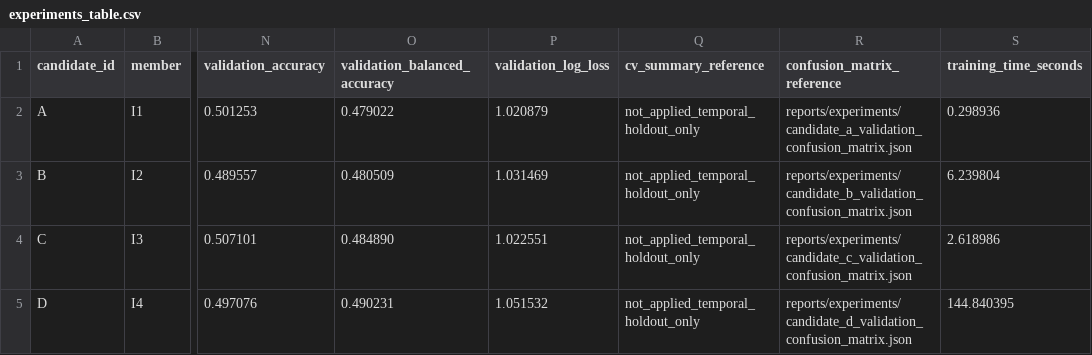
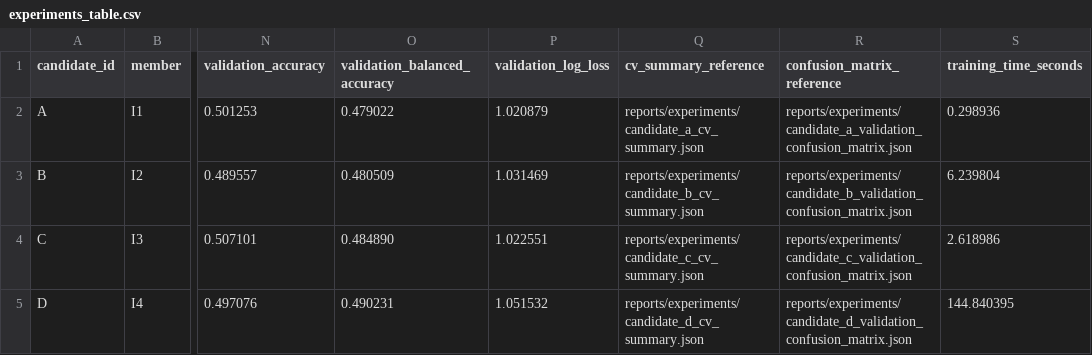
Before and after one commit to Bootcamp-IA-MAD-P7/proyecto6-grupo4, a CSV file: reports/experiments/experiments_table.csv, drawn as a sheet; only a part is shown, gaps mark what is left out; the diff names each change by its address in the sheet, - before the commit and + after, or states it on an @@ line.

```diff
--- a/reports/experiments/experiments_table.csv
+++ b/reports/experiments/experiments_table.csv
-Q2 (cv_summary_reference): not_applied_temporal_holdout_only
+Q2 (cv_summary_reference): reports/experiments/candidate_a_cv_summary.json
-Q3 (cv_summary_reference): not_applied_temporal_holdout_only
+Q3 (cv_summary_reference): reports/experiments/candidate_b_cv_summary.json
-Q4 (cv_summary_reference): not_applied_temporal_holdout_only
+Q4 (cv_summary_reference): reports/experiments/candidate_c_cv_summary.json
-Q5 (cv_summary_reference): not_applied_temporal_holdout_only
+Q5 (cv_summary_reference): reports/experiments/candidate_d_cv_summary.json
```
Also changed, not shown: 18 other files.
